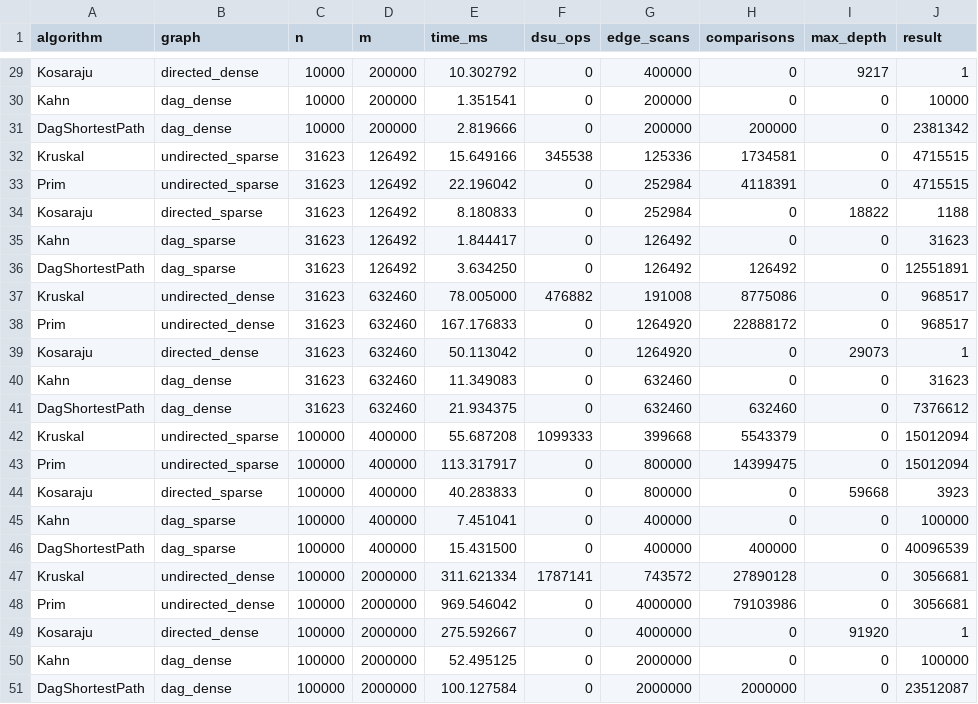
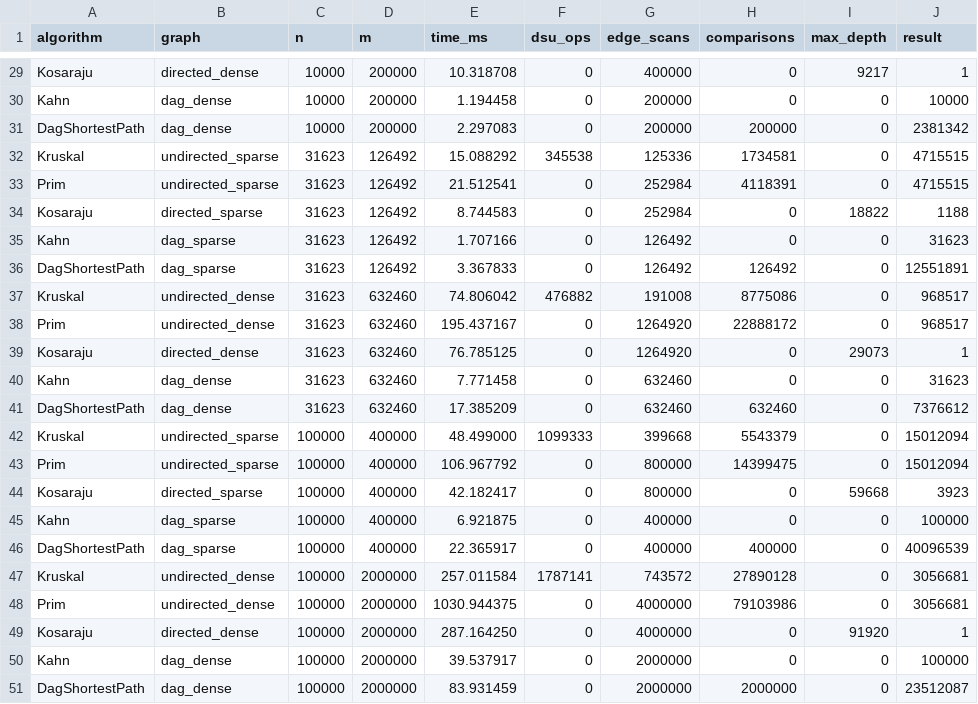
Before and after one commit to DamirKus0/DAA-Assignment-3, a CSV file: results/results.csv, drawn as a sheet; only a part is shown, gaps mark what is left out; the diff covers the shown part only; the diff names each change by its address in the sheet, - before the commit and + after, or states it on an @@ line.

```diff
--- a/results/results.csv
+++ b/results/results.csv
-E29 (time_ms): 10.302792
+E29 (time_ms): 10.318708
-E30 (time_ms): 1.351541
+E30 (time_ms): 1.194458
-E31 (time_ms): 2.819666
+E31 (time_ms): 2.297083
-E32 (time_ms): 15.649166
+E32 (time_ms): 15.088292
-E33 (time_ms): 22.196042
+E33 (time_ms): 21.512541
-E34 (time_ms): 8.180833
+E34 (time_ms): 8.744583
-E35 (time_ms): 1.844417
+E35 (time_ms): 1.707166
-E36 (time_ms): 3.634250
+E36 (time_ms): 3.367833
-E37 (time_ms): 78.005000
+E37 (time_ms): 74.806042
-E38 (time_ms): 167.176833
+E38 (time_ms): 195.437167
-E39 (time_ms): 50.113042
+E39 (time_ms): 76.785125
-E40 (time_ms): 11.349083
+E40 (time_ms): 7.771458
-E41 (time_ms): 21.934375
+E41 (time_ms): 17.385209
-E42 (time_ms): 55.687208
+E42 (time_ms): 48.499000
-E43 (time_ms): 113.317917
+E43 (time_ms): 106.967792
-E44 (time_ms): 40.283833
+E44 (time_ms): 42.182417
-E45 (time_ms): 7.451041
+E45 (time_ms): 6.921875
-E46 (time_ms): 15.431500
+E46 (time_ms): 22.365917
-E47 (time_ms): 311.621334
+E47 (time_ms): 257.011584
-E48 (time_ms): 969.546042
+E48 (time_ms): 1030.944375
-E49 (time_ms): 275.592667
+E49 (time_ms): 287.164250
-E50 (time_ms): 52.495125
+E50 (time_ms): 39.537917
-E51 (time_ms): 100.127584
+E51 (time_ms): 83.931459
```
Also changed, not shown: 27 edited cells elsewhere in this file, results/bonus.csv, 6 other files.
